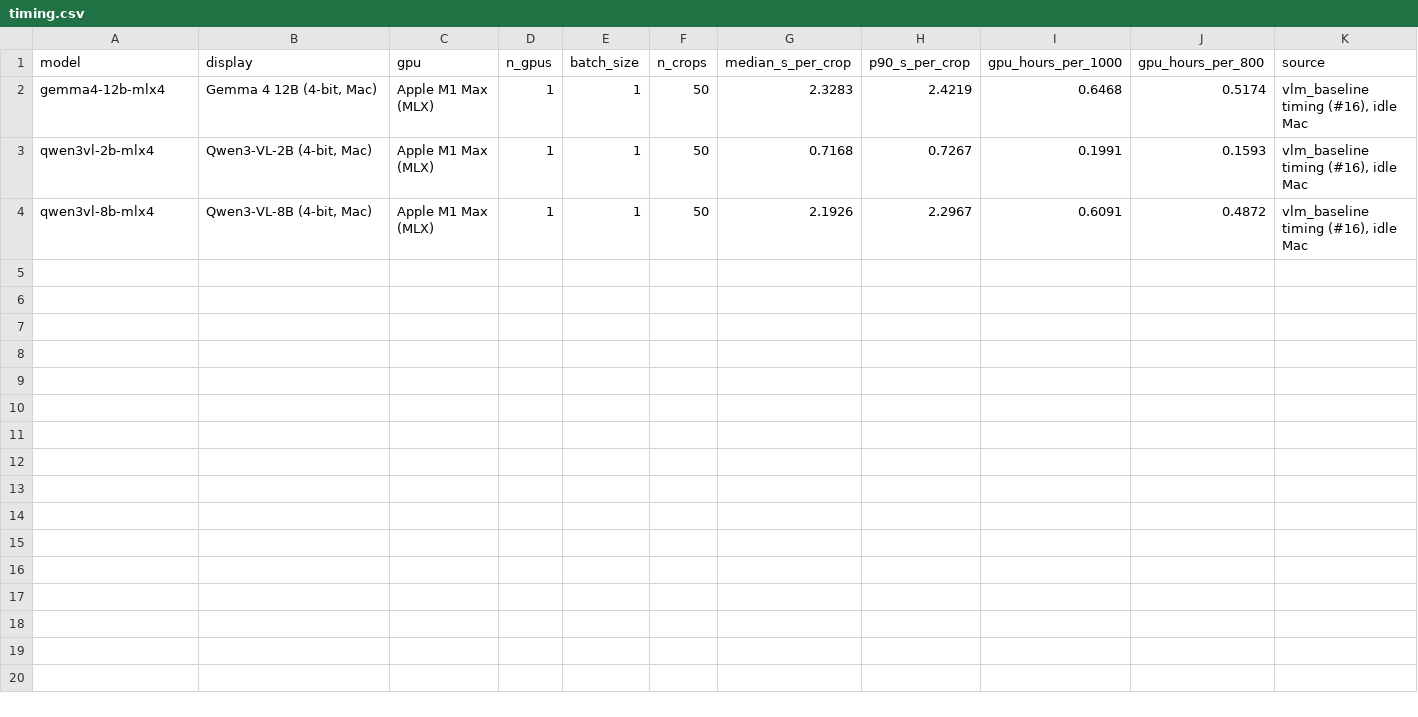
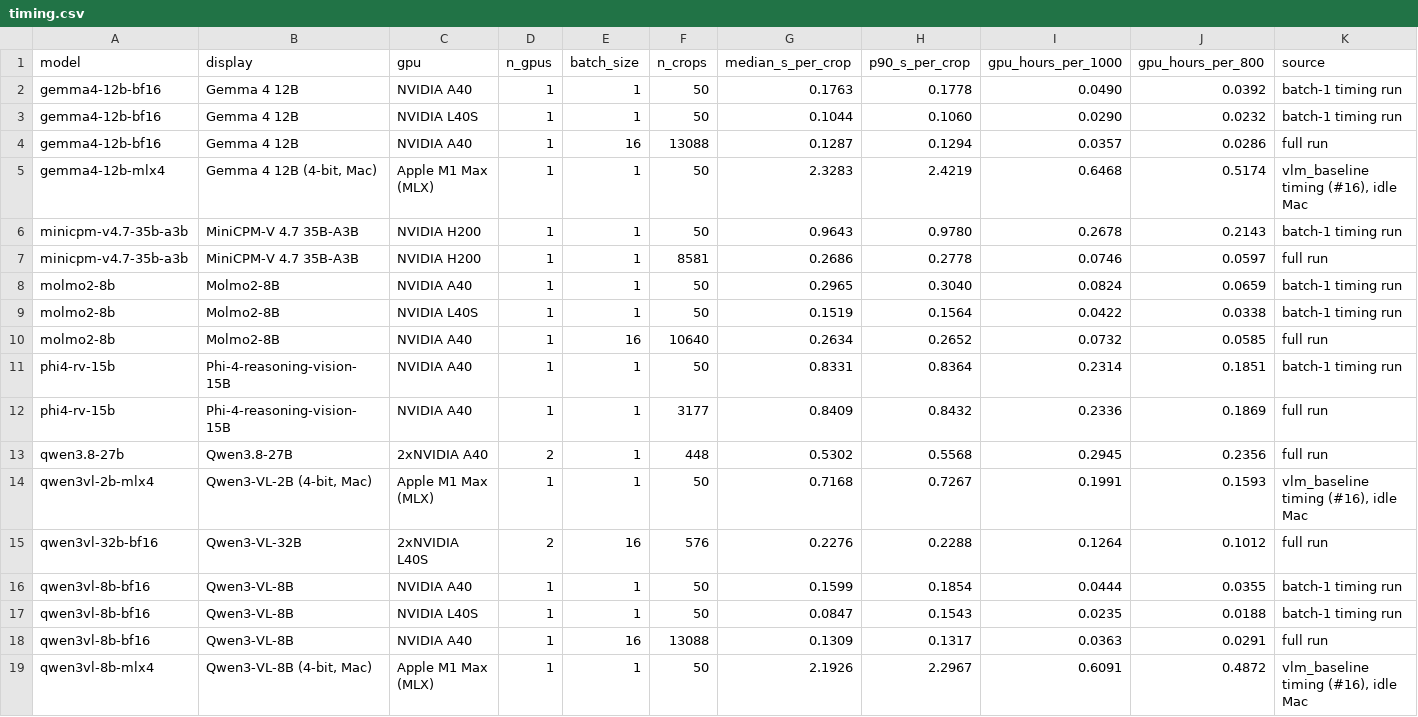
Before and after one commit to ProjectSidewalk/sidewalk-validator-ai, a CSV file: docs/vlm-scoreboard/timing.csv, drawn as a sheet; the diff names each change by its address in the sheet, - before the commit and + after, or states it on an @@ line.

```diff
--- a/docs/vlm-scoreboard/timing.csv
+++ b/docs/vlm-scoreboard/timing.csv
+row 2: gemma4-12b-bf16 | Gemma 4 12B | NVIDIA A40 | 1 | 1 | 50 | 0.1763 | 0.1778 | 0.0490 | 0.0392 | batch-1 timing run
+row 3: gemma4-12b-bf16 | Gemma 4 12B | NVIDIA L40S | 1 | 1 | 50 | 0.1044 | 0.1060 | 0.0290 | 0.0232 | batch-1 timing run
+row 4: gemma4-12b-bf16 | Gemma 4 12B | NVIDIA A40 | 1 | 16 | 13088 | 0.1287 | 0.1294 | 0.0357 | 0.0286 | full run
+row 6: minicpm-v4.7-35b-a3b | MiniCPM-V 4.7 35B-A3B | NVIDIA H200 | 1 | 1 | 50 | 0.9643 | 0.9780 | 0.2678 | 0.2143 | batch-1 timing run
+row 7: minicpm-v4.7-35b-a3b | MiniCPM-V 4.7 35B-A3B | NVIDIA H200 | 1 | 1 | 8581 | 0.2686 | 0.2778 | 0.0746 | 0.0597 | full run
+row 8: molmo2-8b | Molmo2-8B | NVIDIA A40 | 1 | 1 | 50 | 0.2965 | 0.3040 | 0.0824 | 0.0659 | batch-1 timing run
+row 9: molmo2-8b | Molmo2-8B | NVIDIA L40S | 1 | 1 | 50 | 0.1519 | 0.1564 | 0.0422 | 0.0338 | batch-1 timing run
+row 10: molmo2-8b | Molmo2-8B | NVIDIA A40 | 1 | 16 | 10640 | 0.2634 | 0.2652 | 0.0732 | 0.0585 | full run
+row 11: phi4-rv-15b | Phi-4-reasoning-vision-15B | NVIDIA A40 | 1 | 1 | 50 | 0.8331 | 0.8364 | 0.2314 | 0.1851 | batch-1 timing run
+row 12: phi4-rv-15b | Phi-4-reasoning-vision-15B | NVIDIA A40 | 1 | 1 | 3177 | 0.8409 | 0.8432 | 0.2336 | 0.1869 | full run
+row 13: qwen3.8-27b | Qwen3.8-27B | 2xNVIDIA A40 | 2 | 1 | 448 | 0.5302 | 0.5568 | 0.2945 | 0.2356 | full run
+row 15: qwen3vl-32b-bf16 | Qwen3-VL-32B | 2xNVIDIA L40S | 2 | 16 | 576 | 0.2276 | 0.2288 | 0.1264 | 0.1012 | full run
+row 16: qwen3vl-8b-bf16 | Qwen3-VL-8B | NVIDIA A40 | 1 | 1 | 50 | 0.1599 | 0.1854 | 0.0444 | 0.0355 | batch-1 timing run
+row 17: qwen3vl-8b-bf16 | Qwen3-VL-8B | NVIDIA L40S | 1 | 1 | 50 | 0.0847 | 0.1543 | 0.0235 | 0.0188 | batch-1 timing run
+row 18: qwen3vl-8b-bf16 | Qwen3-VL-8B | NVIDIA A40 | 1 | 16 | 13088 | 0.1309 | 0.1317 | 0.0363 | 0.0291 | full run
```
Also changed, not shown: docs/vlm-scoreboard/board.csv, docs/vlm-scoreboard/coverage.csv, 10 other files.
